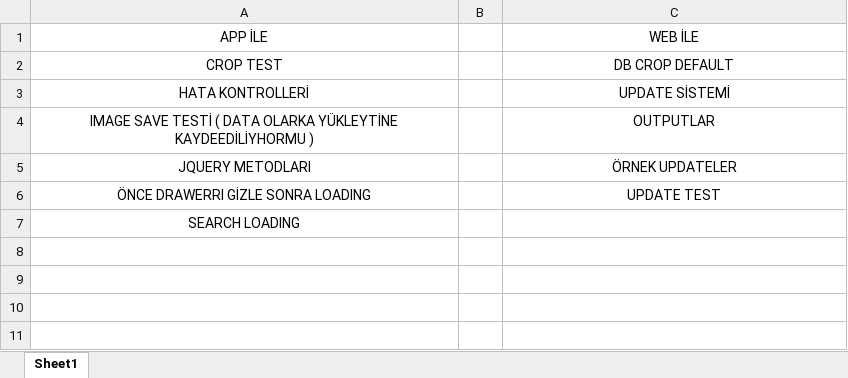
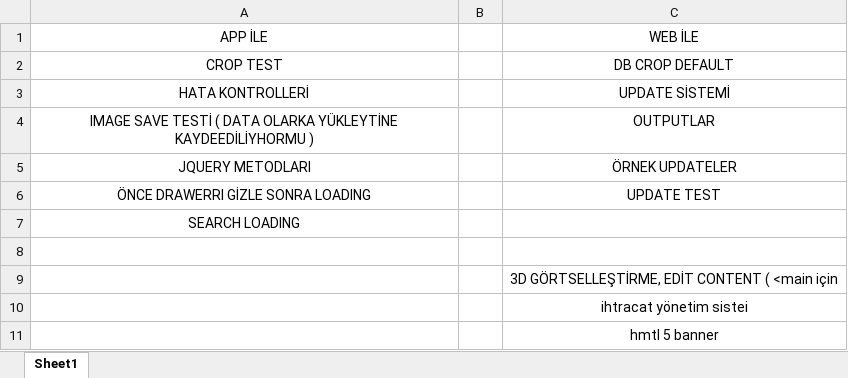
Before and after one commit to muhammedkalender/Novasta, an Excel workbook: docs/todo.xlsx, sheet Sheet1, drawn as a sheet; values as stored, in another font and other column widths than the file's, no borders; the diff names each change by its address in the sheet, - before the commit and + after, or states it on an @@ line.

```diff
--- a/docs/todo.xlsx (sheet Sheet1)
+++ b/docs/todo.xlsx (sheet Sheet1)
+row 8: (empty)
+row 9:  |  | 3D GÖRTSELLEŞTİRME, EDİT CONTENT ( <main için
+row 10:  |  | ihtracat yönetim sistei
+row 11:  |  | hmtl 5 banner
```
Also changed, not shown: 1 other file.
